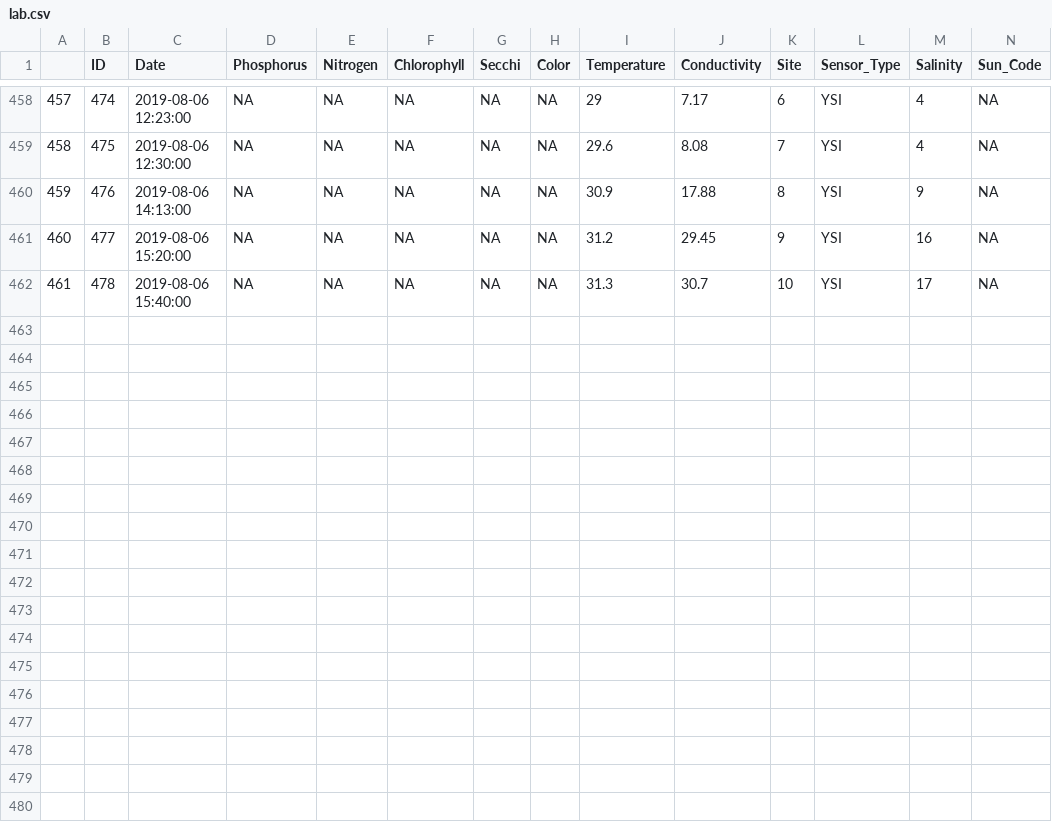
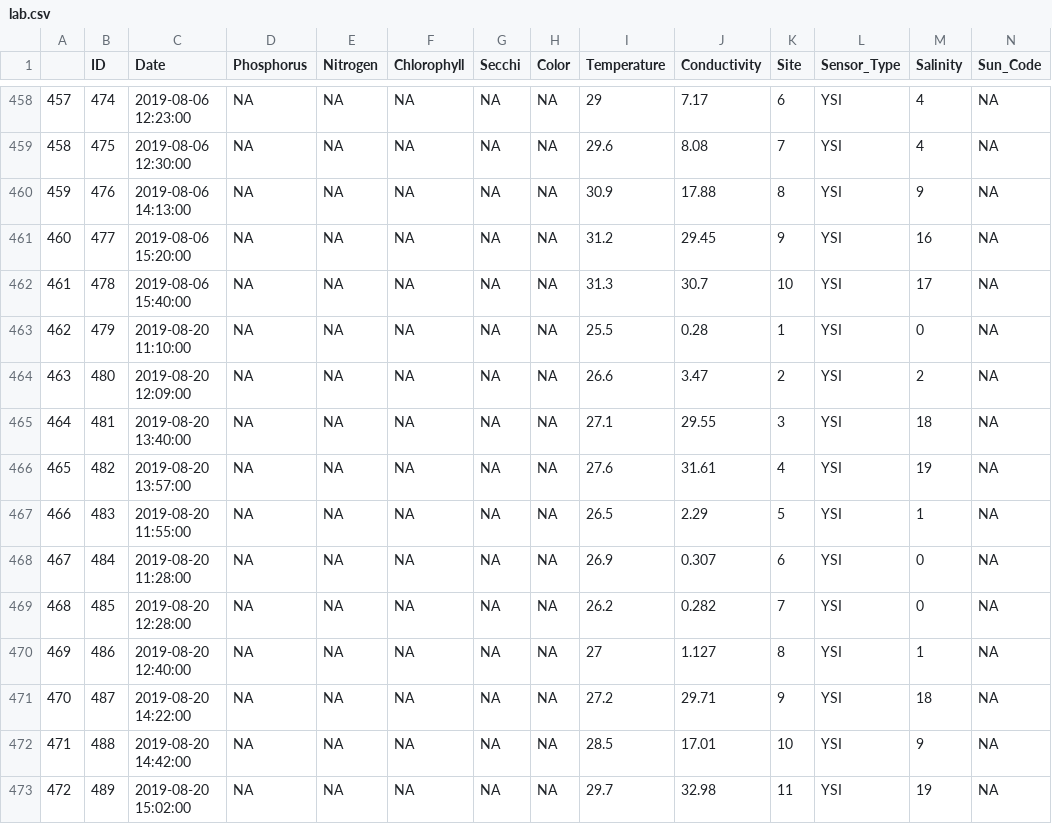
Before and after one commit to LCRoysterproject/wq_lcr_shiny_app, a CSV file: wq_app/data/lab.csv, drawn as a sheet; only a part is shown, gaps mark what is left out; rows hold the shown columns only; the diff names each change by its address in the sheet, - before the commit and + after, or states it on an @@ line.

Commit message:
updated based on latest water quality, clarified some of the values that were removed in the app with #

```diff
--- a/wq_app/data/lab.csv
+++ b/wq_app/data/lab.csv
+row 463: 462 | 479 | 2019-08-20 11:10:00 | NA | NA | NA | NA | NA | 25.5 | 0.28 | 1 | YSI | 0 | NA
+row 464: 463 | 480 | 2019-08-20 12:09:00 | NA | NA | NA | NA | NA | 26.6 | 3.47 | 2 | YSI | 2 | NA
+row 465: 464 | 481 | 2019-08-20 13:40:00 | NA | NA | NA | NA | NA | 27.1 | 29.55 | 3 | YSI | 18 | NA
+row 466: 465 | 482 | 2019-08-20 13:57:00 | NA | NA | NA | NA | NA | 27.6 | 31.61 | 4 | YSI | 19 | NA
+row 467: 466 | 483 | 2019-08-20 11:55:00 | NA | NA | NA | NA | NA | 26.5 | 2.29 | 5 | YSI | 1 | NA
+row 468: 467 | 484 | 2019-08-20 11:28:00 | NA | NA | NA | NA | NA | 26.9 | 0.307 | 6 | YSI | 0 | NA
+row 469: 468 | 485 | 2019-08-20 12:28:00 | NA | NA | NA | NA | NA | 26.2 | 0.282 | 7 | YSI | 0 | NA
+row 470: 469 | 486 | 2019-08-20 12:40:00 | NA | NA | NA | NA | NA | 27 | 1.127 | 8 | YSI | 1 | NA
+row 471: 470 | 487 | 2019-08-20 14:22:00 | NA | NA | NA | NA | NA | 27.2 | 29.71 | 9 | YSI | 18 | NA
+row 472: 471 | 488 | 2019-08-20 14:42:00 | NA | NA | NA | NA | NA | 28.5 | 17.01 | 10 | YSI | 9 | NA
+row 473: 472 | 489 | 2019-08-20 15:02:00 | NA | NA | NA | NA | NA | 29.7 | 32.98 | 11 | YSI | 19 | NA
```
Also changed, not shown: 2 other files.
